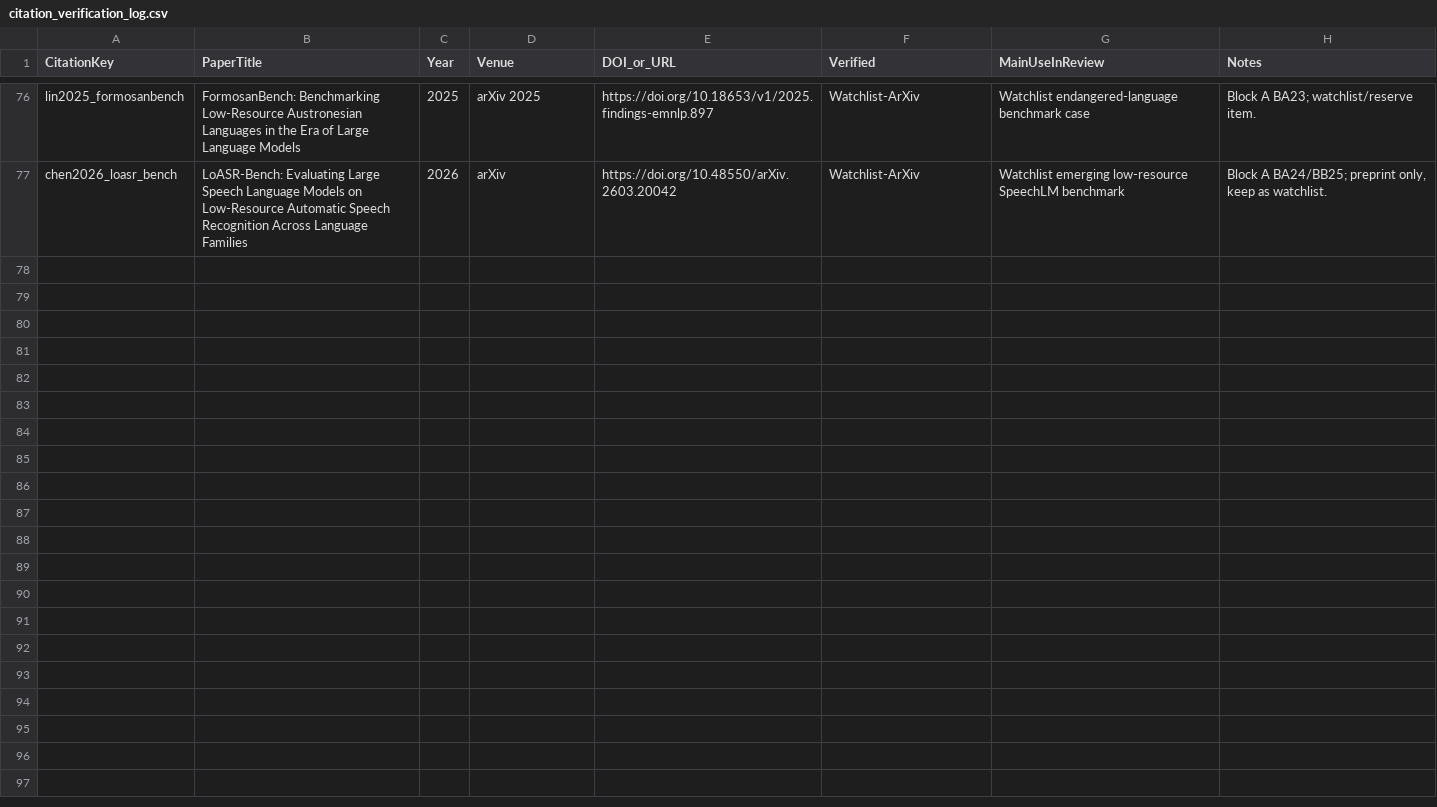
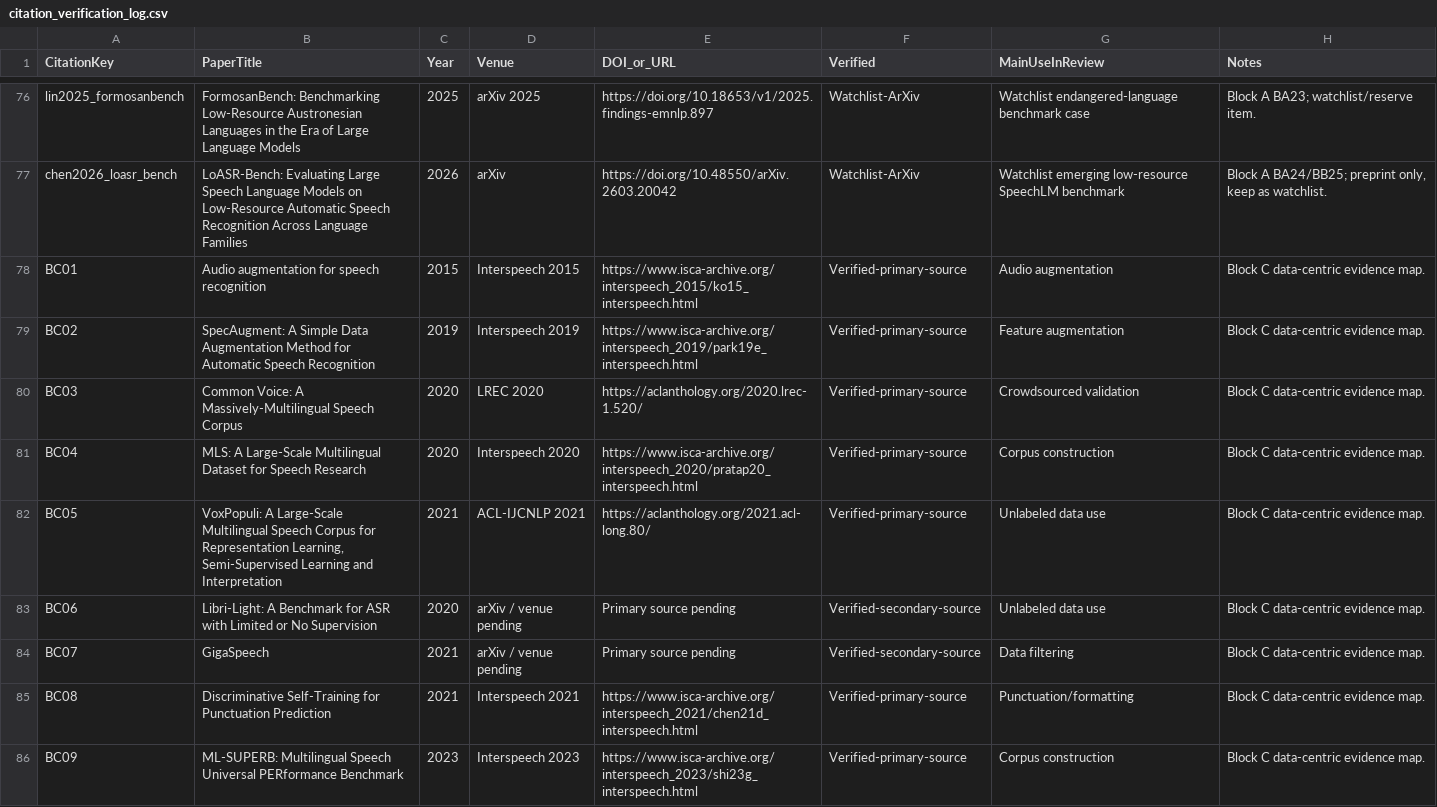
Before and after one commit to asmatkhan925/AIR_review, a CSV file: 03_references/citation_verification_log.csv, drawn as a sheet; only a part is shown, gaps mark what is left out; the diff covers the shown part only; the diff names each change by its address in the sheet, - before the commit and + after, or states it on an @@ line.

Commit message:
Add Block C data-centric ASR evidence map

```diff
--- a/03_references/citation_verification_log.csv
+++ b/03_references/citation_verification_log.csv
+row 78: BC01 | Audio augmentation for speech recognition | 2015 | Interspeech 2015 | https://www.isca-archive.org/interspeech_2015/ko15_interspeech.html | Verified-primary-source | Audio augmentation | Block C data-centric evidence map.
+row 79: BC02 | SpecAugment: A Simple Data Augmentation Method for Automatic Speech Recognition | 2019 | Interspeech 2019 | https://www.isca-archive.org/interspeech_2019/park19e_interspeech.html | Verified-primary-source | Feature augmentation | Block C data-centric evidence map.
+row 80: BC03 | Common Voice: A Massively-Multilingual Speech Corpus | 2020 | LREC 2020 | https://aclanthology.org/2020.lrec-1.520/ | Verified-primary-source | Crowdsourced validation | Block C data-centric evidence map.
+row 81: BC04 | MLS: A Large-Scale Multilingual Dataset for Speech Research | 2020 | Interspeech 2020 | https://www.isca-archive.org/interspeech_2020/pratap20_interspeech.html | Verified-primary-source | Corpus construction | Block C data-centric evidence map.
+row 82: BC05 | VoxPopuli: A Large-Scale Multilingual Speech Corpus for Representation Learning, Semi-Supervised Learning and Interpretation | 2021 | ACL-IJCNLP 2021 | https://aclanthology.org/2021.acl-long.80/ | Verified-primary-source | Unlabeled data use | Block C data-centric evidence map.
+row 83: BC06 | Libri-Light: A Benchmark for ASR with Limited or No Supervision | 2020 | arXiv / venue pending | Primary source pending | Verified-secondary-source | Unlabeled data use | Block C data-centric evidence map.
+row 84: BC07 | GigaSpeech | 2021 | arXiv / venue pending | Primary source pending | Verified-secondary-source | Data filtering | Block C data-centric evidence map.
+row 85: BC08 | Discriminative Self-Training for Punctuation Prediction | 2021 | Interspeech 2021 | https://www.isca-archive.org/interspeech_2021/chen21d_interspeech.html | Verified-primary-source | Punctuation/formatting | Block C data-centric evidence map.
+row 86: BC09 | ML-SUPERB: Multilingual Speech Universal PERformance Benchmark | 2023 | Interspeech 2023 | https://www.isca-archive.org/interspeech_2023/shi23g_interspeech.html | Verified-primary-source | Corpus construction | Block C data-centric evidence map.
```
Also changed, not shown: 9 added rows elsewhere in this file, 02_literature_search/search_log.csv, 3 other files.
